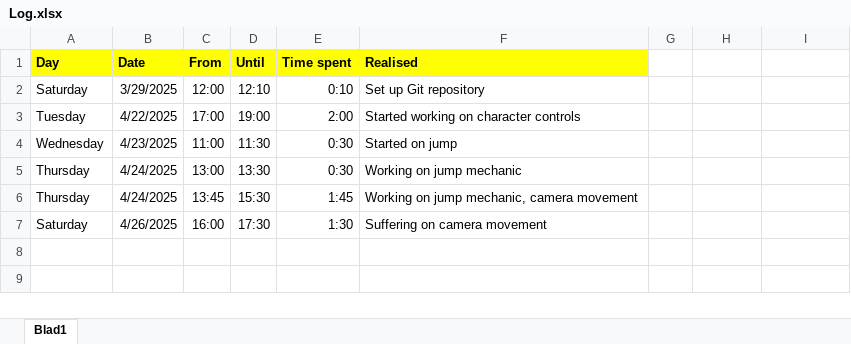
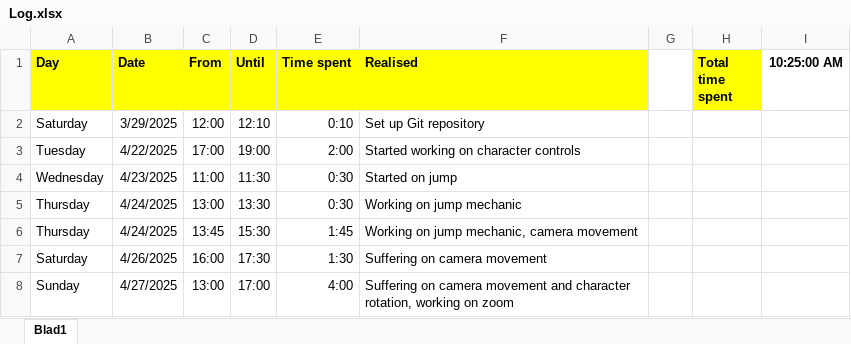
Before and after one commit to Bordocklius/Infamous_Second_Son, an Excel workbook: Log.xlsx, sheet Blad1, drawn as a sheet; values as stored, in another font and other column widths than the file's, no borders; the diff names each change by its address in the sheet, - before the commit and + after, or states it on an @@ line.

Commit message:
Fixed camera movement, working on ADS

```diff
--- a/Log.xlsx (sheet Blad1)
+++ b/Log.xlsx (sheet Blad1)
-H1: (empty)
+H1: Total time spent
-H1 fill: none
+H1 fill: #FFFF00
-I1: (empty)
+I1: 10:25:00 AM
+row 8: Sunday | 4/27/2025 | 13:00 | 17:00 | 4:00 | Suffering on camera movement and character rotation, working on zoom
```
Also changed, not shown: 7 other files.
